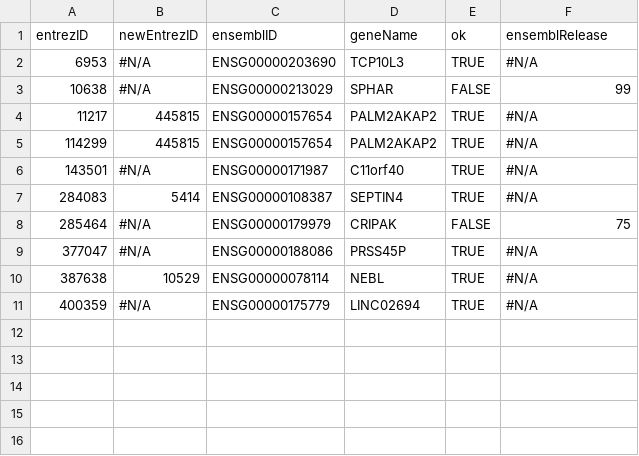
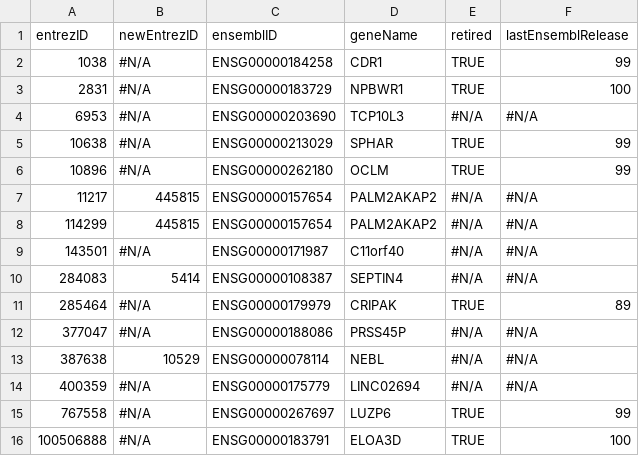
Before and after one commit to acidgenomics/r-depmapanalysis, a CSV file: inst/extdata/manual-entrez-ids.csv, drawn as a sheet.

Commit message:
Initial commit with working return of Achilles dataset with metadata

```diff
--- a/inst/extdata/manual-entrez-ids.csv
+++ b/inst/extdata/manual-entrez-ids.csv
@@ -1,11 +1,16 @@
-entrezID,newEntrezID,ensemblID,geneName,ok,ensemblRelease
-6953,#N/A,ENSG00000203690,TCP10L3,TRUE,#N/A
-10638,#N/A,ENSG00000213029,SPHAR,FALSE,99
-11217,445815,ENSG00000157654,PALM2AKAP2,TRUE,#N/A
-114299,445815,ENSG00000157654,PALM2AKAP2,TRUE,#N/A
-143501,#N/A,ENSG00000171987,C11orf40,TRUE,#N/A
-284083,5414,ENSG00000108387,SEPTIN4,TRUE,#N/A
-285464,#N/A,ENSG00000179979,CRIPAK,FALSE,75
-377047,#N/A,ENSG00000188086,PRSS45P,TRUE,#N/A
-387638,10529,ENSG00000078114,NEBL,TRUE,#N/A
-400359,#N/A,ENSG00000175779,LINC02694,TRUE,#N/A
+entrezID,newEntrezID,ensemblID,geneName,retired,lastEnsemblRelease
+1038,#N/A,ENSG00000184258,CDR1,TRUE,99
+2831,#N/A,ENSG00000183729,NPBWR1,TRUE,100
+6953,#N/A,ENSG00000203690,TCP10L3,#N/A,#N/A
+10638,#N/A,ENSG00000213029,SPHAR,TRUE,99
+10896,#N/A,ENSG00000262180,OCLM,TRUE,99
+11217,445815,ENSG00000157654,PALM2AKAP2,#N/A,#N/A
+114299,445815,ENSG00000157654,PALM2AKAP2,#N/A,#N/A
+143501,#N/A,ENSG00000171987,C11orf40,#N/A,#N/A
+284083,5414,ENSG00000108387,SEPTIN4,#N/A,#N/A
+285464,#N/A,ENSG00000179979,CRIPAK,TRUE,89
+377047,#N/A,ENSG00000188086,PRSS45P,#N/A,#N/A
+387638,10529,ENSG00000078114,NEBL,#N/A,#N/A
+400359,#N/A,ENSG00000175779,LINC02694,#N/A,#N/A
+767558,#N/A,ENSG00000267697,LUZP6,TRUE,99
+100506888,#N/A,ENSG00000183791,ELOA3D,TRUE,100
```
Also changed, not shown: 3 other files.
